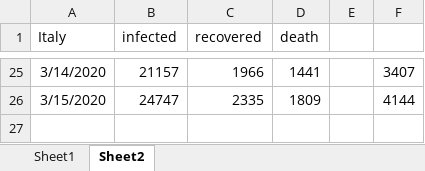
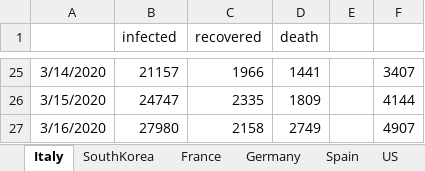
Before and after one commit to Tritiums/Research, an Excel workbook: SEIR/Italy_infected.xlsx, sheet Italy, drawn as a sheet; only a part is shown, gaps mark what is left out; values as stored, in another font and other column widths than the file's, no borders; the diff names each change by its address in the sheet, - before the commit and + after, or states it on an @@ line.

```diff
--- a/SEIR/Italy_infected.xlsx (sheet Italy)
+++ b/SEIR/Italy_infected.xlsx (sheet Italy)
-sheet tab: Sheet2
+sheet tab: Italy
-sheet tab: Sheet1
+sheet tab: SouthKorea
+sheet tab: France
+sheet tab: Germany
+sheet tab: Spain
+sheet tab: US
-A1: Italy
+A1: (empty)
+row 27: 3/16/2020 | 27980 | 2158 | 2749 |  | 4907
```
Also changed, not shown: 1 other file.
